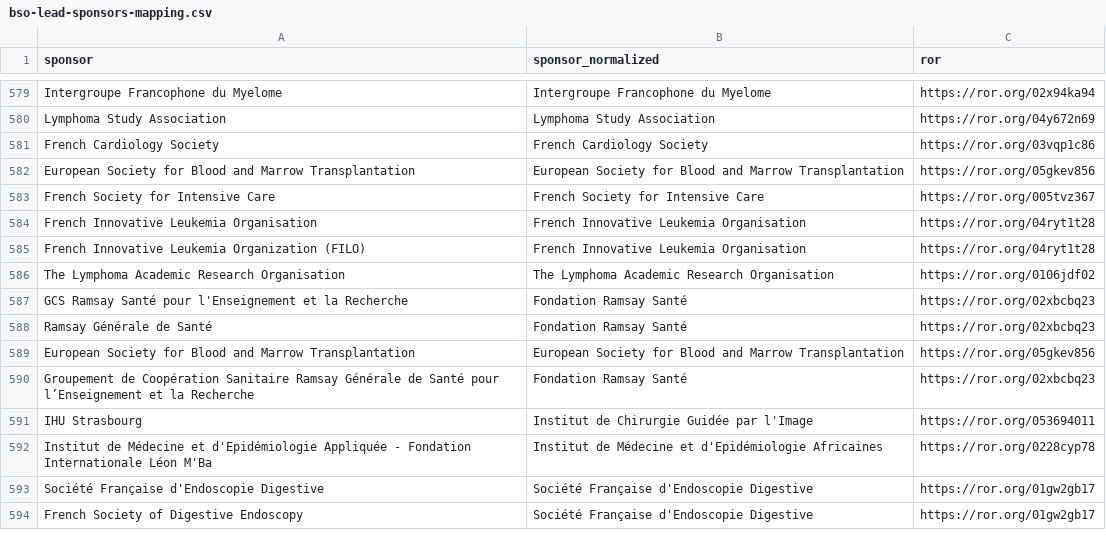
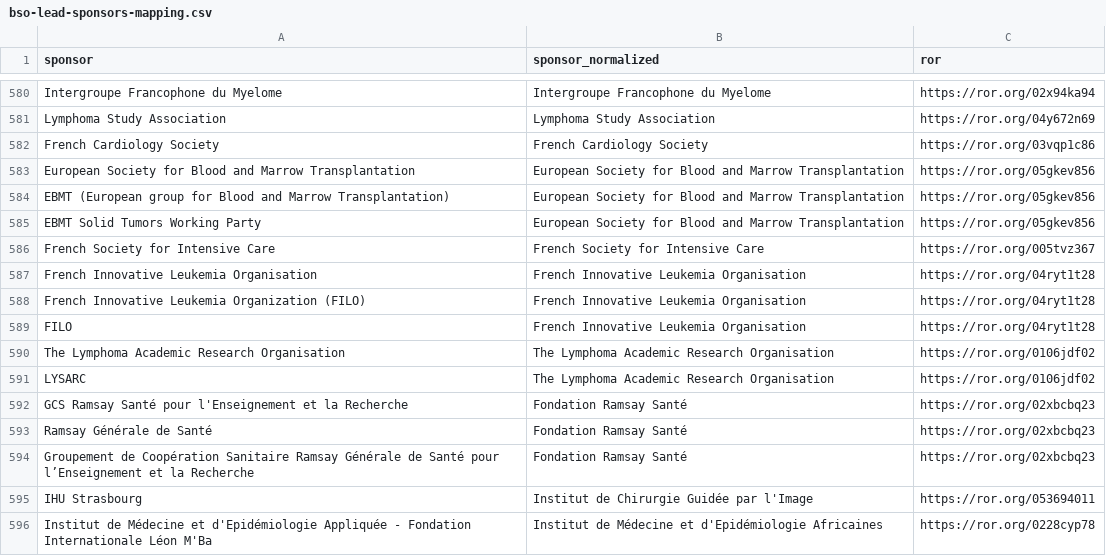
Before and after one commit to dataesr/bso-clinical-trials, a CSV file: bsoclinicaltrials/server/main/bso-lead-sponsors-mapping.csv, drawn as a sheet; only a part is shown, gaps mark what is left out; the shorter side is filled out with more unchanged rows; the diff covers the shown part only.

```diff
--- a/bsoclinicaltrials/server/main/bso-lead-sponsors-mapping.csv
+++ b/bsoclinicaltrials/server/main/bso-lead-sponsors-mapping.csv
@@ -582,2 +583,4 @@ French Cardiology Society,French Cardiology Society,https://ror.org/03vqp1c86
 European Society for Blood and Marrow Transplantation,European Society for Blood and Marrow Transplantation,https://ror.org/05gkev856
+EBMT (European group for Blood and Marrow Transplantation),European Society for Blood and Marrow Transplantation,https://ror.org/05gkev856
+EBMT Solid Tumors Working Party,European Society for Blood and Marrow Transplantation,https://ror.org/05gkev856
 French Society for Intensive Care,French Society for Intensive Care,https://ror.org/005tvz367
@@ -585,6 +588,7 @@ French Innovative Leukemia Organisation,French Innovative Leukemia Organisation,
 French Innovative Leukemia Organization (FILO),French Innovative Leukemia Organisation,https://ror.org/04ryt1t28
+FILO,French Innovative Leukemia Organisation,https://ror.org/04ryt1t28
 The Lymphoma Academic Research Organisation,The Lymphoma Academic Research Organisation,https://ror.org/0106jdf02
+LYSARC,The Lymphoma Academic Research Organisation,https://ror.org/0106jdf02
 GCS Ramsay Santé pour l'Enseignement et la Recherche,Fondation Ramsay Santé,https://ror.org/02xbcbq23
 Ramsay Générale de Santé,Fondation Ramsay Santé,https://ror.org/02xbcbq23
-European Society for Blood and Marrow Transplantation,European Society for Blood and Marrow Transplantation,https://ror.org/05gkev856
 Groupement de Coopération Sanitaire Ramsay Générale de Santé pour l’Enseignement et la Recherche,Fondation Ramsay Santé,https://ror.org/02xbcbq23
```
Also changed, not shown: 23 added rows elsewhere in this file.
